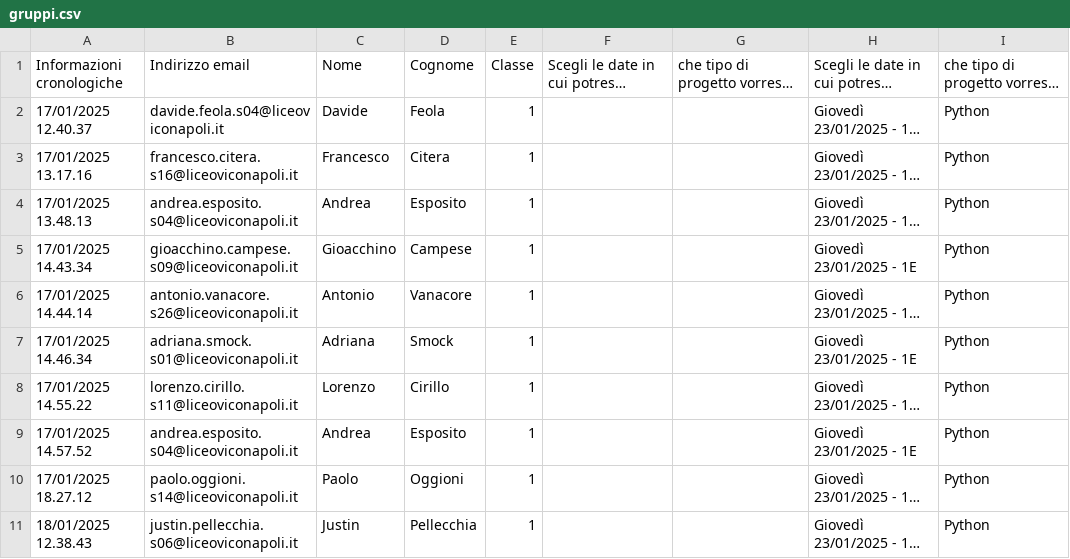
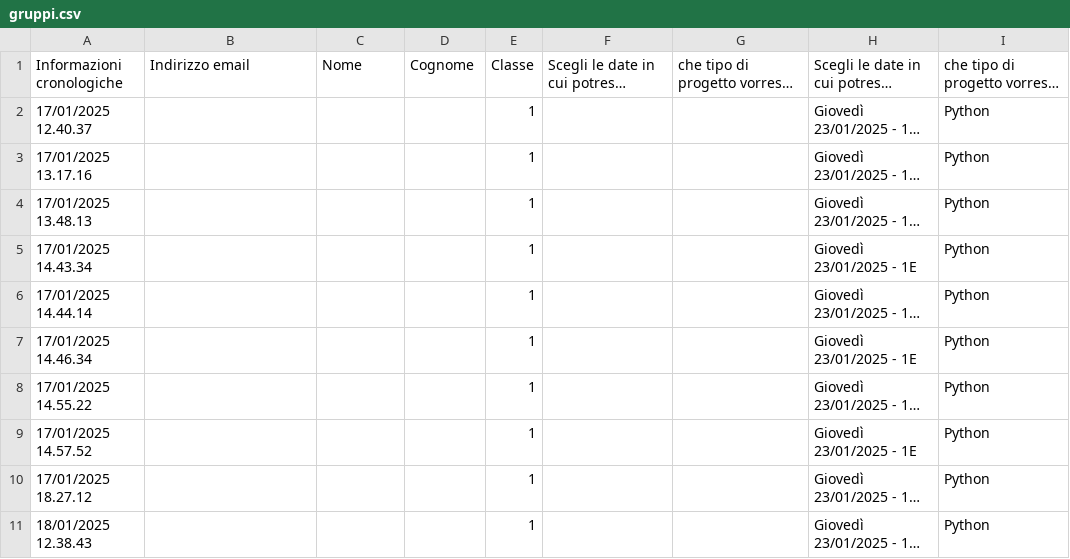
Before and after one commit to doceo/labPy, a CSV file: accessoFile/gruppi.csv, drawn as a sheet; only a part is shown; long unchanged cells end in …; the diff covers the shown part only; the diff names each change by its address in the sheet, - before the commit and + after, or states it on an @@ line.

```diff
--- a/accessoFile/gruppi.csv
+++ b/accessoFile/gruppi.csv
-B2: davide.feola.s04@liceoviconapoli.it
+B2: (empty)
-C2: Davide
+C2: (empty)
-D2: Feola
+D2: (empty)
-B3: francesco.citera.s16@liceoviconapoli.it
+B3: (empty)
-C3: Francesco
+C3: (empty)
-D3: Citera
+D3: (empty)
-B4: andrea.esposito.s04@liceoviconapoli.it
+B4: (empty)
-C4: Andrea
+C4: (empty)
-D4: Esposito
+D4: (empty)
-B5: gioacchino.campese.s09@liceoviconapoli.it
+B5: (empty)
-C5: Gioacchino
+C5: (empty)
-D5: Campese
+D5: (empty)
-B6: antonio.vanacore.s26@liceoviconapoli.it
+B6: (empty)
-C6: Antonio
+C6: (empty)
-D6: Vanacore
+D6: (empty)
-B7: adriana.smock.s01@liceoviconapoli.it
+B7: (empty)
-C7: Adriana
+C7: (empty)
-D7: Smock
+D7: (empty)
-B8: lorenzo.cirillo.s11@liceoviconapoli.it
+B8: (empty)
-C8: Lorenzo
+C8: (empty)
-D8: Cirillo
+D8: (empty)
-B9: andrea.esposito.s04@liceoviconapoli.it
+B9: (empty)
-C9: Andrea
+C9: (empty)
-D9: Esposito
+D9: (empty)
-B10: paolo.oggioni.s14@liceoviconapoli.it
+B10: (empty)
-C10: Paolo
+C10: (empty)
-D10: Oggioni
+D10: (empty)
-B11: justin.pellecchia.s06@liceoviconapoli.it
+B11: (empty)
-C11: Justin
+C11: (empty)
-D11: Pellecchia
+D11: (empty)
```
Also changed, not shown: 54 edited cells elsewhere in this file, 1 other file.
